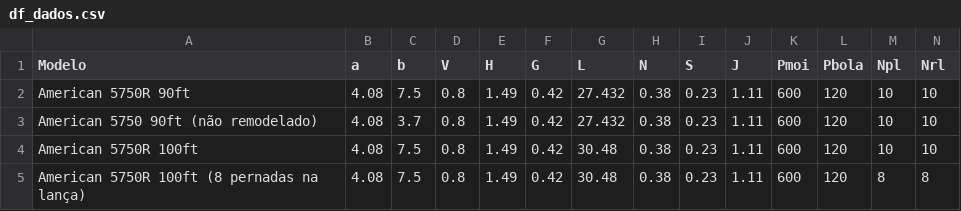
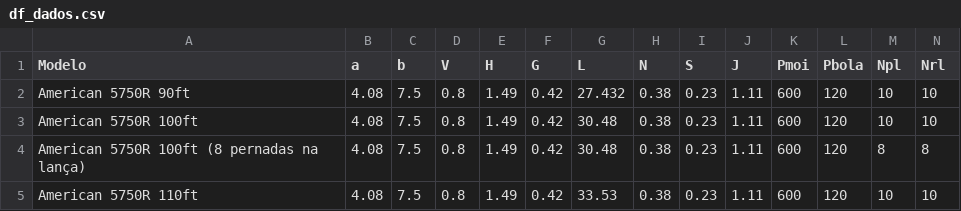
Before and after one commit to marcelofidelix/ProGD, a CSV file: df_dados.csv, drawn as a sheet; only a part is shown; the shorter side is filled out with more unchanged rows; rows hold the shown columns only; the diff names each change by its address in the sheet, - before the commit and + after, or states it on an @@ line.

```diff
--- a/df_dados.csv
+++ b/df_dados.csv
-row 3: American 5750 90ft (não remodelado) | 4.08 | 3.7 | 0.8 | 1.49 | 0.42 | 27.432 | 0.38 | 0.23 | 1.11 | 600 | 120 | 10 | 10
```
